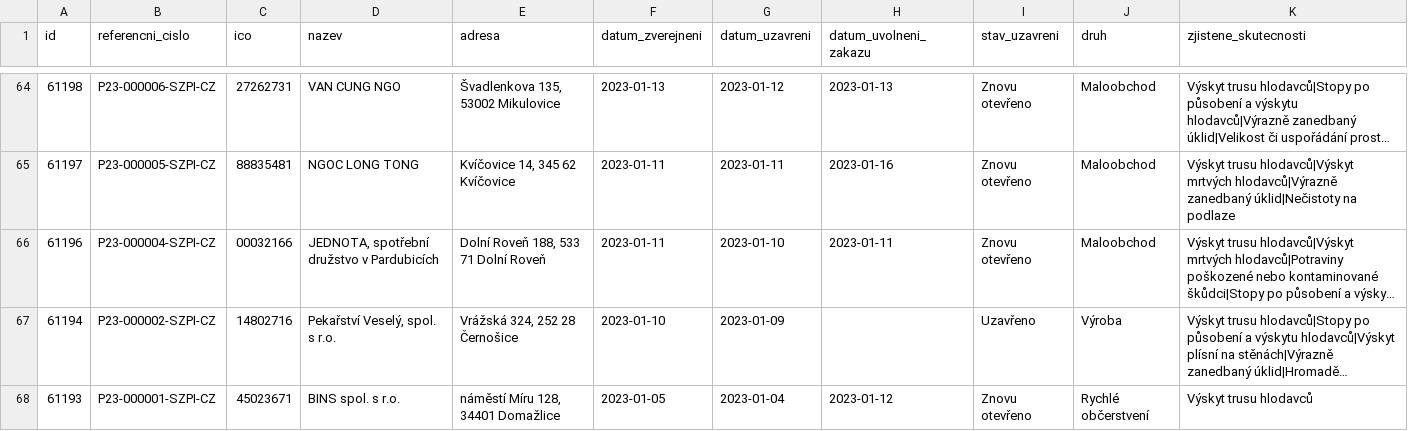
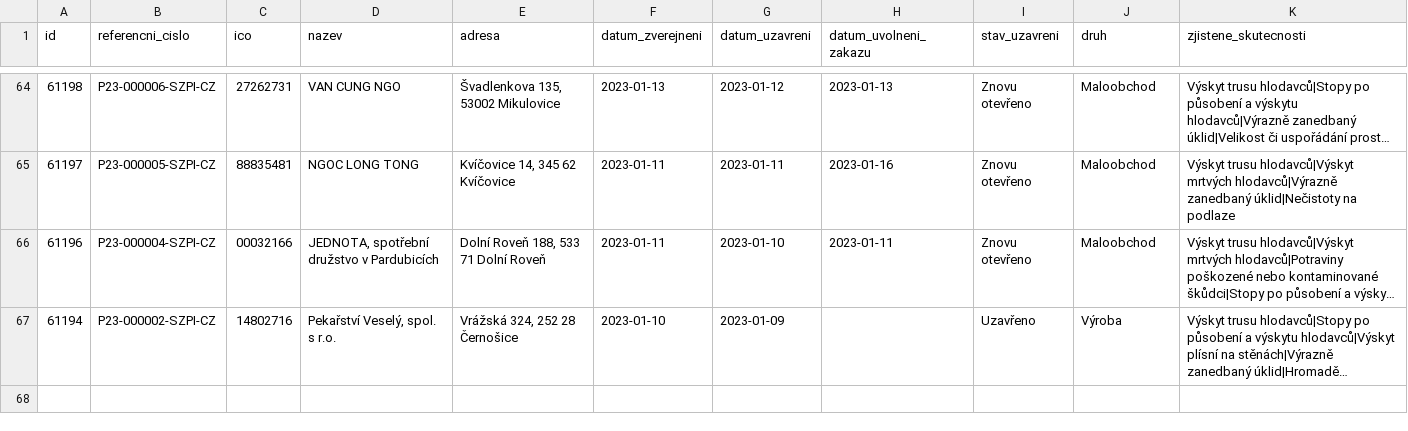
Before and after one commit to jandolezal/potraviny, a CSV file: data/actual.csv, drawn as a sheet; only a part is shown, gaps mark what is left out; long unchanged cells end in …; the diff names each change by its address in the sheet, - before the commit and + after, or states it on an @@ line.

```diff
--- a/data/actual.csv
+++ b/data/actual.csv
-row 68: 61193 | P23-000001-SZPI-CZ | 45023671 | BINS spol. s r.o. | náměstí Míru 128, 34401 Domažlice | 2023-01-05 | 2023-01-04 | 2023-01-12 | Znovu otevřeno | Rychlé občerstvení | Výskyt trusu hlodavců
```
Also changed, not shown: data/archive.csv.
